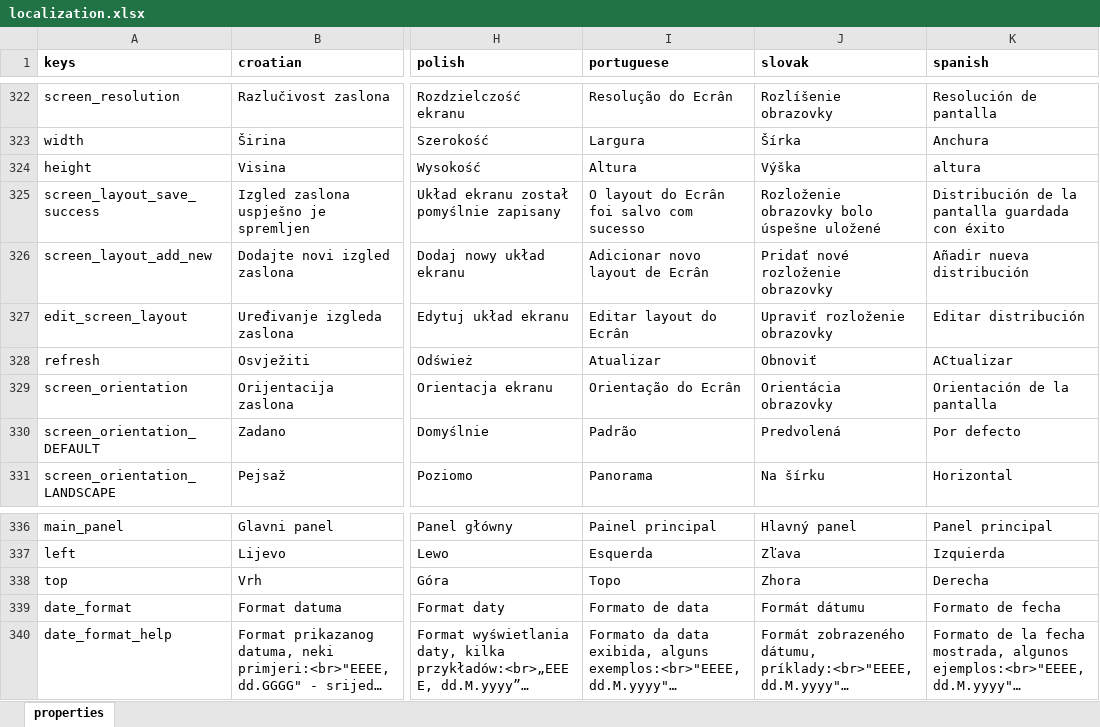
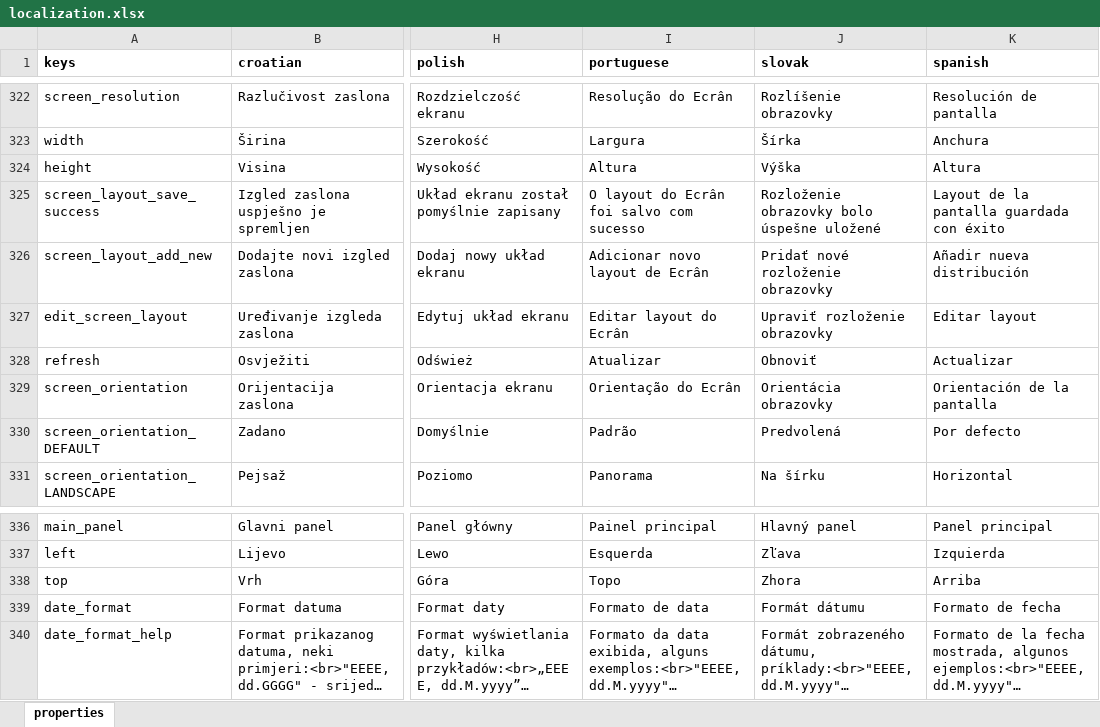
Before and after one commit to milan-fabian/slideshow-localization, an Excel workbook: backend/localization.xlsx, sheet properties, drawn as a sheet; only a part is shown, gaps mark what is left out; long unchanged cells end in …; values as stored, in another font and other column widths than the file's, no borders; the diff names each change by its address in the sheet, - before the commit and + after, or states it on an @@ line.

Commit message:
Updates for Slideshow version 3.18.5

```diff
--- a/backend/localization.xlsx (sheet properties)
+++ b/backend/localization.xlsx (sheet properties)
-K324 (spanish): altura
+K324 (spanish): Altura
-K325 (spanish): Distribución de la pantalla guardada con éxito
+K325 (spanish): Layout de la pantalla guardada con éxito
-K327 (spanish): Editar distribución
+K327 (spanish): Editar layout
-K328 (spanish): ACtualizar
+K328 (spanish): Actualizar
-K338 (spanish): Derecha
+K338 (spanish): Arriba
```
